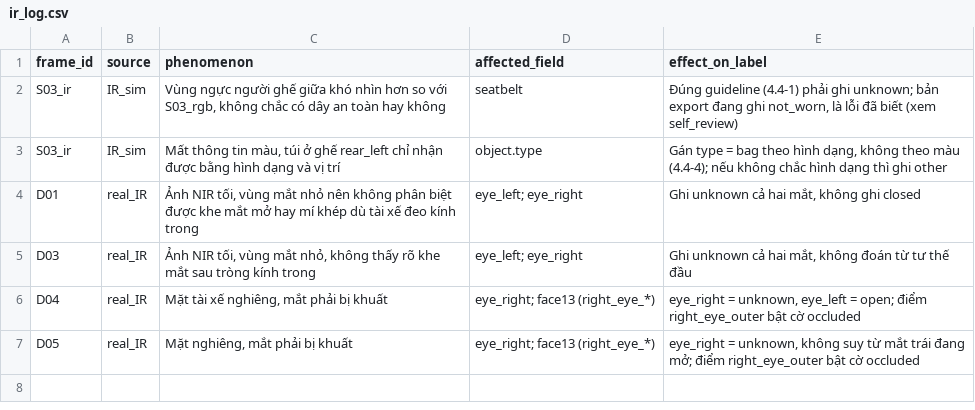
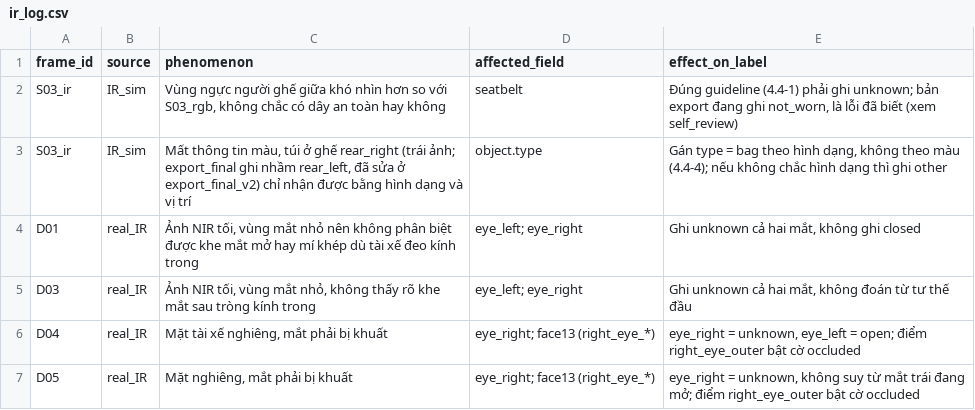
Before and after one commit to Trintrin0408/K5-L2-DAY12-VuTuyetTrinh-2A202603164-DMSOMS, a CSV file: ir_log.csv, drawn as a sheet.

Commit message:
Add cross-review with Ha Tien Trinh (E3) and export_final_v2 after rework

```diff
--- a/ir_log.csv
+++ b/ir_log.csv
@@ -2,3 +2,3 @@ frame_id,source,phenomenon,affected_field,effect_on_label
 S03_ir,IR_sim,"Vùng ngực người ghế giữa khó nhìn hơn so với S03_rgb, không chắc có dây an toàn hay không",seatbelt,"Đúng guideline (4.4-1) phải ghi unknown; bản export đang ghi not_worn, là lỗi đã biết (xem self_review)"
-S03_ir,IR_sim,"Mất thông tin màu, túi ở ghế rear_left chỉ nhận được bằng hình dạng và vị trí",object.type,"Gán type = bag theo hình dạng, không theo màu (4.4-4); nếu không chắc hình dạng thì ghi other"
+S03_ir,IR_sim,"Mất thông tin màu, túi ở ghế rear_right (trái ảnh; export_final ghi nhầm rear_left, đã sửa ở export_final_v2) chỉ nhận được bằng hình dạng và vị trí",object.type,"Gán type = bag theo hình dạng, không theo màu (4.4-4); nếu không chắc hình dạng thì ghi other"
 D01,real_IR,"Ảnh NIR tối, vùng mắt nhỏ nên không phân biệt được khe mắt mở hay mí khép dù tài xế đeo kính trong",eye_left; eye_right,"Ghi unknown cả hai mắt, không ghi closed"
```
Also changed, not shown: 7 other files.
